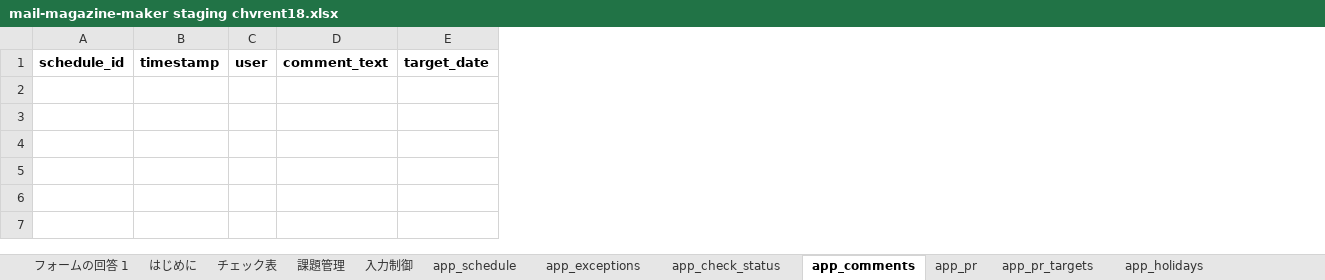
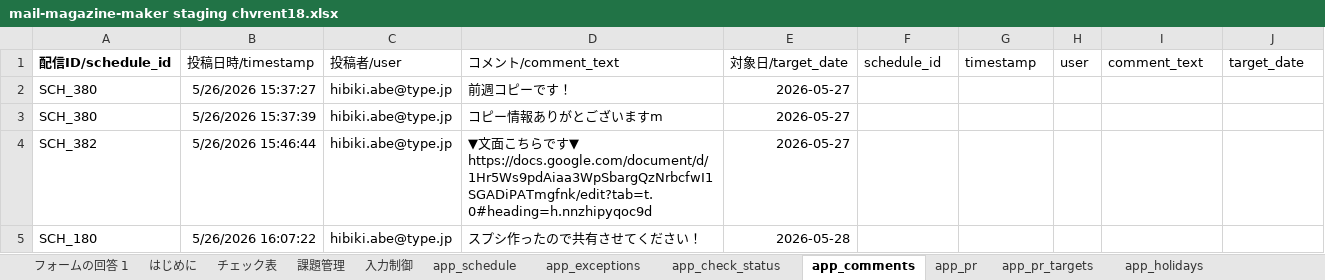
Before and after one commit to chvrent/merumaga, an Excel workbook: mail-magazine-maker staging chvrent18.xlsx, sheet app_comments, drawn as a sheet; values as stored, in another font and other column widths than the file's, no borders; charts and pictures and table styles not drawn; addresses are those after the commit; ↵ is a line break in a cell; the diff names each change by its address in the sheet, - before the commit and + after, or states it on an @@ line.

```diff
--- a/mail-magazine-maker staging chvrent18.xlsx (sheet app_comments)
+++ b/mail-magazine-maker staging chvrent18.xlsx (sheet app_comments)
+column A (配信ID/schedule_id), empty
+column B (投稿日時/timestamp), empty
+column C (投稿者/user), empty
+column D (コメント/comment_text), empty
+column E (対象日/target_date), empty
-F1:J1 bold: on
+F1:J1 bold: off
+row 2: SCH_380 | 5/26/2026 15:37:27 | hibiki.abe@type.jp | 前週コピーです！ | 2026-05-27
+row 3: SCH_380 | 5/26/2026 15:37:39 | hibiki.abe@type.jp | コピー情報ありがとございますm | 2026-05-27
+row 4: SCH_382 | 5/26/2026 15:46:44 | hibiki.abe@type.jp | ▼文面こちらです▼ ↵ https://docs.google.com/document/d/1Hr5Ws9pdAiaa3WpSbargQzNrbcfwI1SGADiPATmgfnk/edit?tab=t.0#heading=h.nnzhipyqoc9d | 2026-05-27
+row 5: SCH_180 | 5/26/2026 16:07:22 | hibiki.abe@type.jp | スプシ作ったので共有させてください！ | 2026-05-28
```
Also changed, not shown: sheet app_schedule_archives, sheet 課題管理, sheet 入力制御, sheet app_schedule, sheet app_check_status, sheet app_pr, 7 more sheets, other sheet tabs, formulas that keep their value, charts or pictures, 3 other files.
